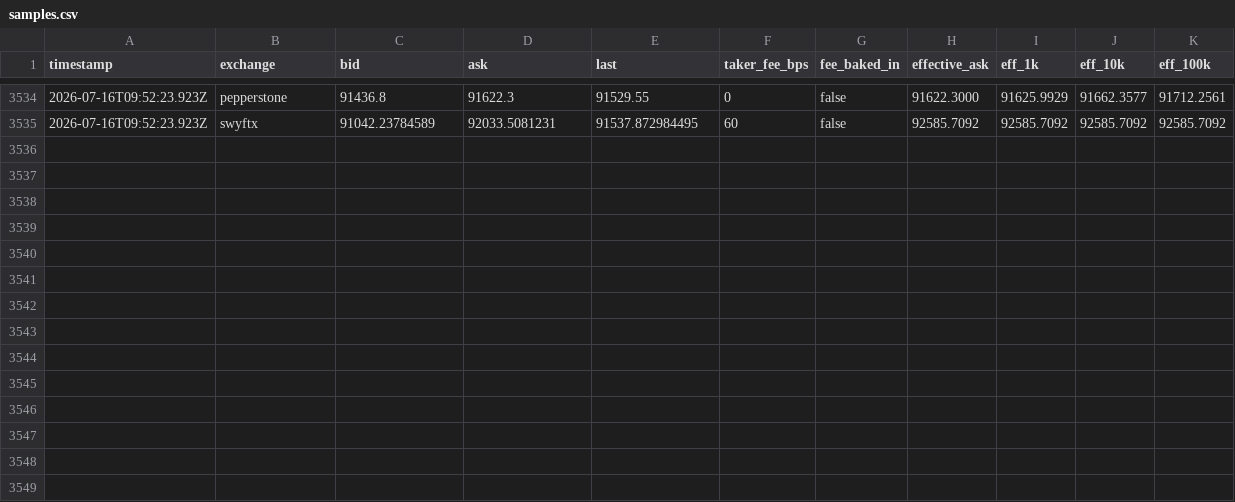
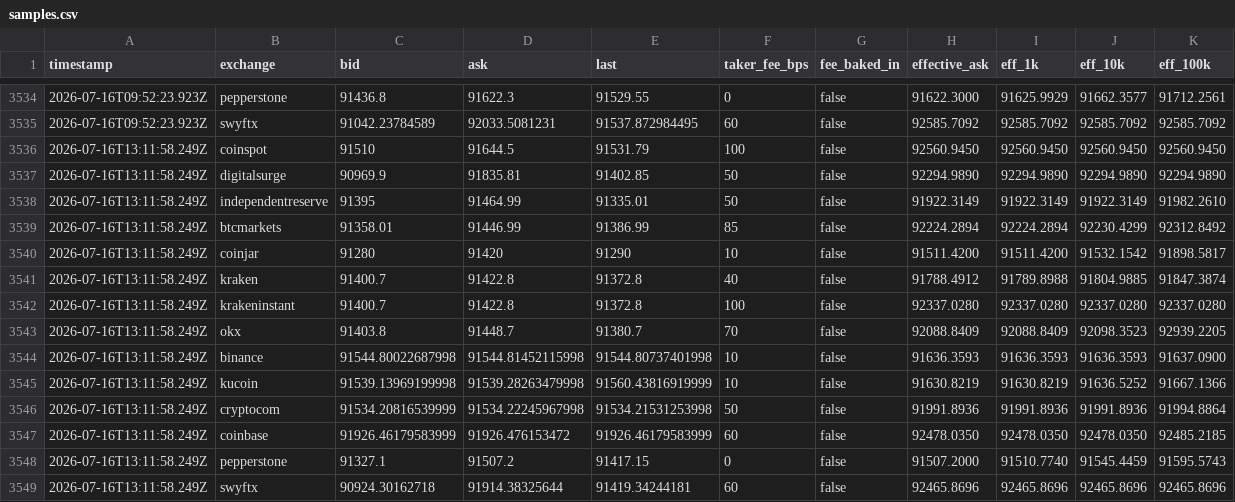
Before and after one commit to piyushpill-ai/crypto-dashboard, a CSV file: data/samples.csv, drawn as a sheet; only a part is shown, gaps mark what is left out.

```diff
--- a/data/samples.csv
+++ b/data/samples.csv
@@ -3535 +3535,15 @@ timestamp,exchange,bid,ask,last,taker_fee_bps,fee_baked_in,effective_ask,eff_1k,
 2026-07-16T09:52:23.923Z,swyftx,91042.23784589,92033.5081231,91537.872984495,60,false,92585.7092,92585.7092,92585.7092,92585.7092
+2026-07-16T13:11:58.249Z,coinspot,91510,91644.5,91531.79,100,false,92560.9450,92560.9450,92560.9450,92560.9450
+2026-07-16T13:11:58.249Z,digitalsurge,90969.9,91835.81,91402.85,50,false,92294.9890,92294.9890,92294.9890,92294.9890
+2026-07-16T13:11:58.249Z,independentreserve,91395,91464.99,91335.01,50,false,91922.3149,91922.3149,91922.3149,91982.2610
+2026-07-16T13:11:58.249Z,btcmarkets,91358.01,91446.99,91386.99,85,false,92224.2894,92224.2894,92230.4299,92312.8492
+2026-07-16T13:11:58.249Z,coinjar,91280,91420,91290,10,false,91511.4200,91511.4200,91532.1542,91898.5817
+2026-07-16T13:11:58.249Z,kraken,91400.7,91422.8,91372.8,40,false,91788.4912,91789.8988,91804.9885,91847.3874
+2026-07-16T13:11:58.249Z,krakeninstant,91400.7,91422.8,91372.8,100,false,92337.0280,92337.0280,92337.0280,92337.0280
+2026-07-16T13:11:58.249Z,okx,91403.8,91448.7,91380.7,70,false,92088.8409,92088.8409,92098.3523,92939.2205
+2026-07-16T13:11:58.249Z,binance,91544.80022687998,91544.81452115998,91544.80737401998,10,false,91636.3593,91636.3593,91636.3593,91637.0900
+2026-07-16T13:11:58.249Z,kucoin,91539.13969199998,91539.28263479998,91560.43816919999,10,false,91630.8219,91630.8219,91636.5252,91667.1366
+2026-07-16T13:11:58.249Z,cryptocom,91534.20816539999,91534.22245967998,91534.21531253998,50,false,91991.8936,91991.8936,91991.8936,91994.8864
+2026-07-16T13:11:58.249Z,coinbase,91926.46179583999,91926.476153472,91926.46179583999,60,false,92478.0350,92478.0350,92478.0350,92485.2185
+2026-07-16T13:11:58.249Z,pepperstone,91327.1,91507.2,91417.15,0,false,91507.2000,91510.7740,91545.4459,91595.5743
+2026-07-16T13:11:58.249Z,swyftx,90924.30162718,91914.38325644,91419.34244181,60,false,92465.8696,92465.8696,92465.8696,92465.8696
```
